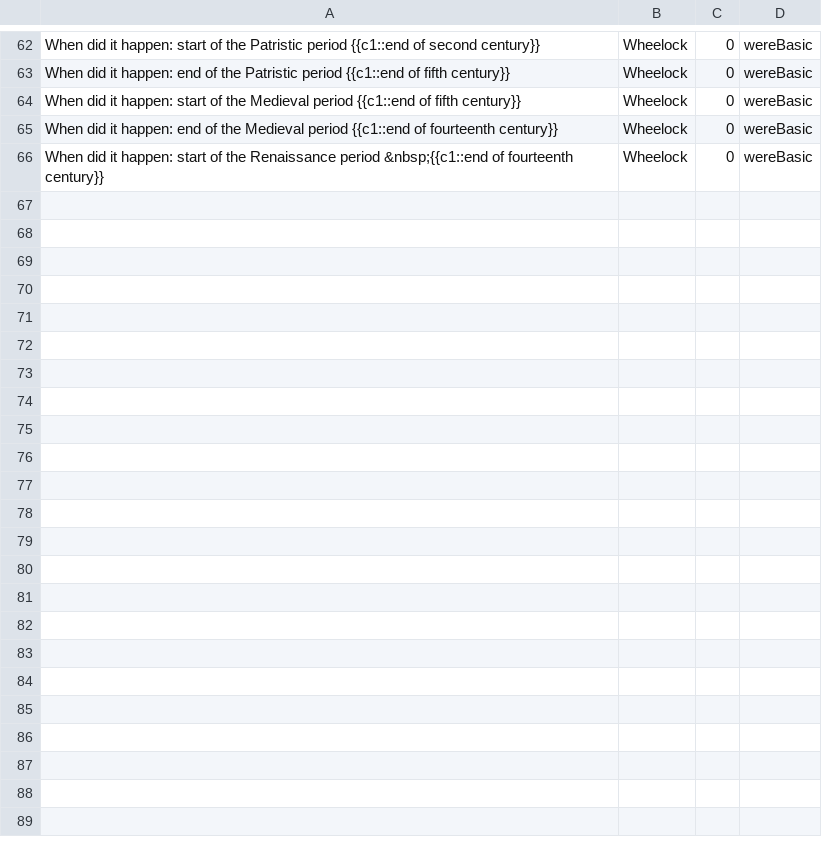
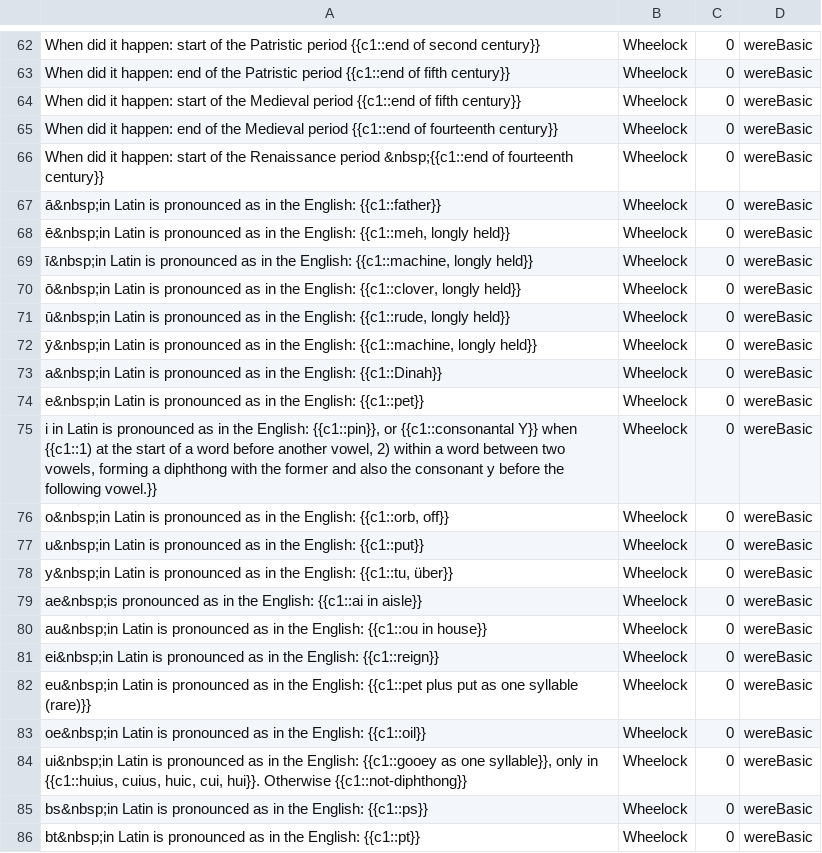
Before and after one commit to timheilman/latin, a TSV file: AnkiClozeFlashcardsFromWheelock/chapterMisc/chapterMisc00.tsv (was AnkiClozeFlashcardsFromWheelock/vocabulary/periodsAuthorsDates.tsv), drawn as a sheet; only a part is shown, gaps mark what is left out; the diff covers the shown part only; the diff names each change by its address in the sheet, - before the commit and + after, or states it on an @@ line.

Commit message:
Move introduction material (acutal HTML) out of vocab to chapterMisc section.

```diff
--- a/AnkiClozeFlashcardsFromWheelock/vocabulary/periodsAuthorsDates.tsv
+++ b/AnkiClozeFlashcardsFromWheelock/chapterMisc/chapterMisc00.tsv
+row 67: ā&nbsp;in Latin is pronounced as in the English: {{c1::father}} | Wheelock | 0 | wereBasic
+row 68: ē&nbsp;in Latin is pronounced as in the English: {{c1::meh, longly held}} | Wheelock | 0 | wereBasic
+row 69: ī&nbsp;in Latin is pronounced as in the English: {{c1::machine, longly held}} | Wheelock | 0 | wereBasic
+row 70: ō&nbsp;in Latin is pronounced as in the English: {{c1::clover, longly held}} | Wheelock | 0 | wereBasic
+row 71: ū&nbsp;in Latin is pronounced as in the English: {{c1::rude, longly held}} | Wheelock | 0 | wereBasic
+row 72: ȳ&nbsp;in Latin is pronounced as in the English: {{c1::machine, longly held}} | Wheelock | 0 | wereBasic
+row 73: a&nbsp;in Latin is pronounced as in the English: {{c1::Dinah}} | Wheelock | 0 | wereBasic
+row 74: e&nbsp;in Latin is pronounced as in the English: {{c1::pet}} | Wheelock | 0 | wereBasic
+row 75: i in Latin is pronounced as in the English: {{c1::pin}}, or {{c1::consonantal Y}} when {{c1::1) at the start of a word before another vowel, 2) within a word between two vowels, forming a diphthong with the former and also the consonant y before the following vowel.}} | Wheelock | 0 | wereBasic
+row 76: o&nbsp;in Latin is pronounced as in the English: {{c1::orb, off}} | Wheelock | 0 | wereBasic
+row 77: u&nbsp;in Latin is pronounced as in the English: {{c1::put}} | Wheelock | 0 | wereBasic
+row 78: y&nbsp;in Latin is pronounced as in the English: {{c1::tu, über}} | Wheelock | 0 | wereBasic
+row 79: ae&nbsp;is pronounced as in the English: {{c1::ai in aisle}} | Wheelock | 0 | wereBasic
+row 80: au&nbsp;in Latin is pronounced as in the English: {{c1::ou in house}} | Wheelock | 0 | wereBasic
+row 81: ei&nbsp;in Latin is pronounced as in the English: {{c1::reign}} | Wheelock | 0 | wereBasic
+row 82: eu&nbsp;in Latin is pronounced as in the English: {{c1::pet plus put as one syllable (rare)}} | Wheelock | 0 | wereBasic
+row 83: oe&nbsp;in Latin is pronounced as in the English: {{c1::oil}} | Wheelock | 0 | wereBasic
+row 84: ui&nbsp;in Latin is pronounced as in the English: {{c1::gooey as one syllable}}, only in {{c1::huius, cuius, huic, cui, hui}}. Otherwise {{c1::not-diphthong}} | Wheelock | 0 | wereBasic
+row 85: bs&nbsp;in Latin is pronounced as in the English: {{c1::ps}} | Wheelock | 0 | wereBasic
+row 86: bt&nbsp;in Latin is pronounced as in the English: {{c1::pt}} | Wheelock | 0 | wereBasic
```
Also changed, not shown: 19 added rows elsewhere in this file, 3 other files.
